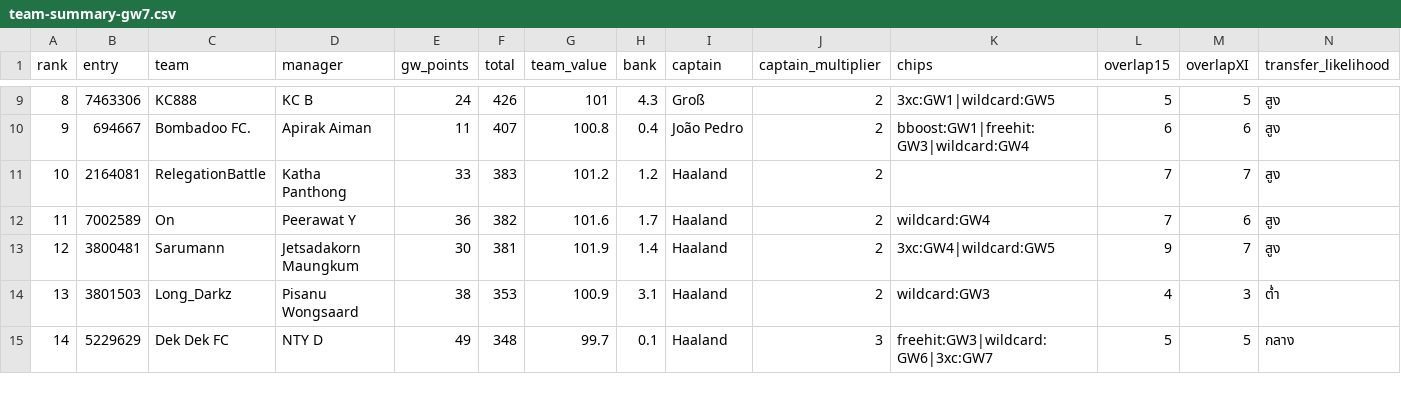
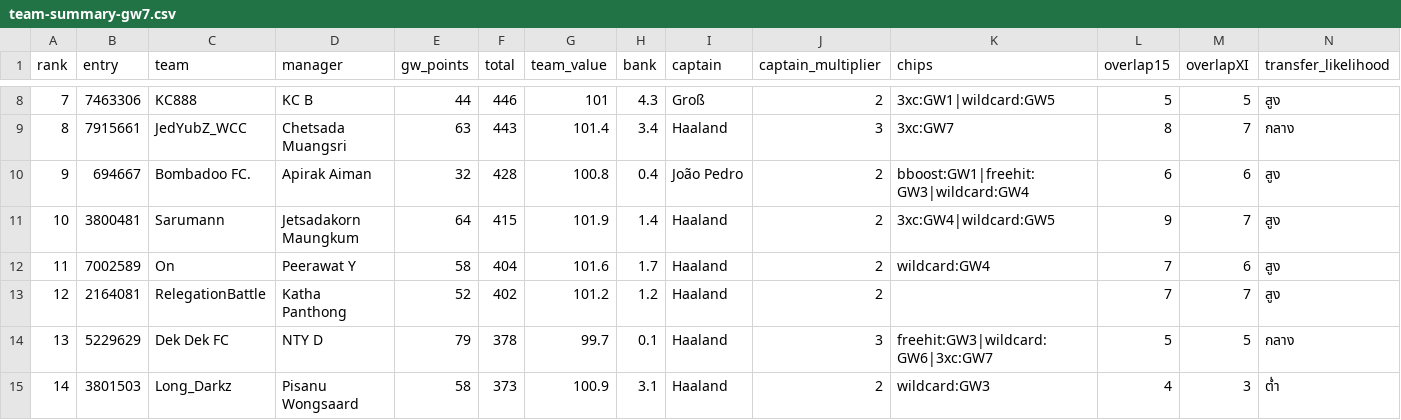
Before and after one commit to kanitnany-cloud/GPTxMe, a CSV file: mini-league/team-summary-gw7.csv, drawn as a sheet; only a part is shown, gaps mark what is left out; the diff covers the shown part only.

```diff
--- a/mini-league/team-summary-gw7.csv
+++ b/mini-league/team-summary-gw7.csv
@@ -9,7 +8,8 @@ rank,entry,team,manager,gw_points,total,team_value,bank,captain,captain_multipli
-8,7463306,KC888,KC B,24,426,101,4.3,Groß,2,3xc:GW1|wildcard:GW5,5,5,สูง
-9,694667,Bombadoo FC.,Apirak Aiman,11,407,100.8,0.4,João Pedro,2,bboost:GW1|freehit:GW3|wildcard:GW4,6,6,สูง
-10,2164081,RelegationBattle,Katha Panthong,33,383,101.2,1.2,Haaland,2,,7,7,สูง
-11,7002589,On,Peerawat Y,36,382,101.6,1.7,Haaland,2,wildcard:GW4,7,6,สูง
-12,3800481,Sarumann,Jetsadakorn Maungkum,30,381,101.9,1.4,Haaland,2,3xc:GW4|wildcard:GW5,9,7,สูง
-13,3801503,Long_Darkz,Pisanu Wongsaard,38,353,100.9,3.1,Haaland,2,wildcard:GW3,4,3,ต่ำ
-14,5229629,Dek Dek FC,NTY D,49,348,99.7,0.1,Haaland,3,freehit:GW3|wildcard:GW6|3xc:GW7,5,5,กลาง
+7,7463306,KC888,KC B,44,446,101,4.3,Groß,2,3xc:GW1|wildcard:GW5,5,5,สูง
+8,7915661,JedYubZ_WCC,Chetsada Muangsri,63,443,101.4,3.4,Haaland,3,3xc:GW7,8,7,กลาง
+9,694667,Bombadoo FC.,Apirak Aiman,32,428,100.8,0.4,João Pedro,2,bboost:GW1|freehit:GW3|wildcard:GW4,6,6,สูง
+10,3800481,Sarumann,Jetsadakorn Maungkum,64,415,101.9,1.4,Haaland,2,3xc:GW4|wildcard:GW5,9,7,สูง
+11,7002589,On,Peerawat Y,58,404,101.6,1.7,Haaland,2,wildcard:GW4,7,6,สูง
+12,2164081,RelegationBattle,Katha Panthong,52,402,101.2,1.2,Haaland,2,,7,7,สูง
+13,5229629,Dek Dek FC,NTY D,79,378,99.7,0.1,Haaland,3,freehit:GW3|wildcard:GW6|3xc:GW7,5,5,กลาง
+14,3801503,Long_Darkz,Pisanu Wongsaard,58,373,100.9,3.1,Haaland,2,wildcard:GW3,4,3,ต่ำ
```
Also changed, not shown: 1 removed row and 37 edited cells elsewhere in this file, mini-league/player-template-gw7.csv, 3 other files.
